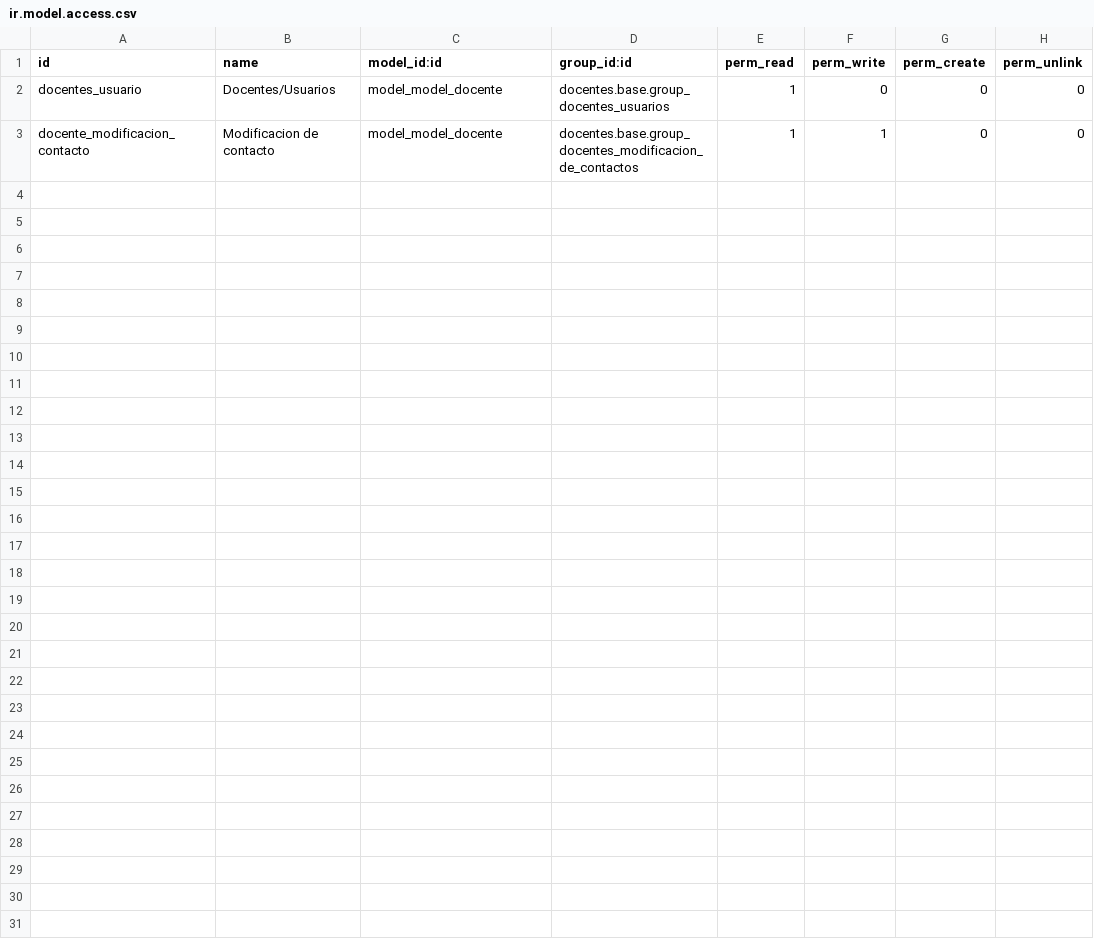
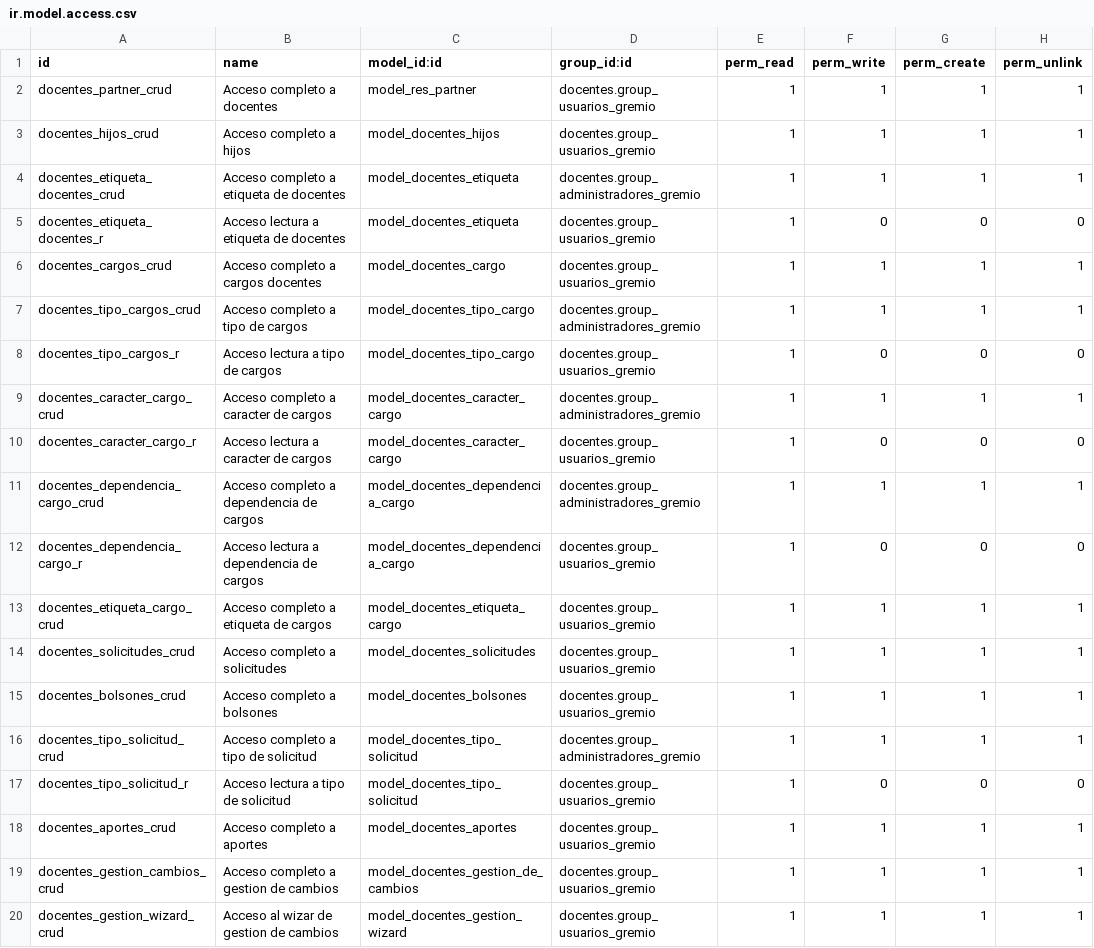
Before and after one commit to AraCba/odoo-gremio, a CSV file: docentes/security/ir.model.access.csv, drawn as a sheet.

Commit message:
Cargos, solicitudes, bolsones, permisos, gestion de solicitud

```diff
--- a/docentes/security/ir.model.access.csv
+++ b/docentes/security/ir.model.access.csv
@@ -1,3 +1,20 @@
 id,name,model_id:id,group_id:id,perm_read,perm_write,perm_create,perm_unlink
-docentes_usuario,Docentes/Usuarios,model_model_docente,docentes.base.group_docentes_usuarios,1,0,0,0
-docente_modificacion_contacto,Modificacion de contacto,model_model_docente,docentes.base.group_docentes_modificacion_de_contactos,1,1,0,0
+docentes_partner_crud,Acceso completo a docentes,model_res_partner,docentes.group_usuarios_gremio,1,1,1,1
+docentes_hijos_crud,Acceso completo a hijos,model_docentes_hijos,docentes.group_usuarios_gremio,1,1,1,1
+docentes_etiqueta_docentes_crud,Acceso completo a etiqueta de docentes,model_docentes_etiqueta,docentes.group_administradores_gremio,1,1,1,1
+docentes_etiqueta_docentes_r,Acceso lectura a etiqueta de docentes,model_docentes_etiqueta,docentes.group_usuarios_gremio,1,0,0,0
+docentes_cargos_crud,Acceso completo a cargos docentes,model_docentes_cargo,docentes.group_usuarios_gremio,1,1,1,1
+docentes_tipo_cargos_crud,Acceso completo a tipo de cargos,model_docentes_tipo_cargo,docentes.group_administradores_gremio,1,1,1,1
+docentes_tipo_cargos_r,Acceso lectura a tipo de cargos,model_docentes_tipo_cargo,docentes.group_usuarios_gremio,1,0,0,0
+docentes_caracter_cargo_crud,Acceso completo a caracter de cargos,model_docentes_caracter_cargo,docentes.group_administradores_gremio,1,1,1,1
+docentes_caracter_cargo_r,Acceso lectura a caracter de cargos,model_docentes_caracter_cargo,docentes.group_usuarios_gremio,1,0,0,0
+docentes_dependencia_cargo_crud,Acceso completo a dependencia de cargos,model_docentes_dependencia_cargo,docentes.group_administradores_gremio,1,1,1,1
+docentes_dependencia_cargo_r,Acceso lectura a dependencia de cargos,model_docentes_dependencia_cargo,docentes.group_usuarios_gremio,1,0,0,0
+docentes_etiqueta_cargo_crud,Acceso completo a etiqueta de cargos,model_docentes_etiqueta_cargo,docentes.group_usuarios_gremio,1,1,1,1
+docentes_solicitudes_crud,Acceso completo a solicitudes,model_docentes_solicitudes,docentes.group_usuarios_gremio,1,1,1,1
+docentes_bolsones_crud,Acceso completo a bolsones,model_docentes_bolsones,docentes.group_usuarios_gremio,1,1,1,1
+docentes_tipo_solicitud_crud,Acceso completo a tipo de solicitud,model_docentes_tipo_solicitud,docentes.group_administradores_gremio,1,1,1,1
+docentes_tipo_solicitud_r,Acceso lectura a tipo de solicitud,model_docentes_tipo_solicitud,docentes.group_usuarios_gremio,1,0,0,0
+docentes_aportes_crud,Acceso completo a aportes,model_docentes_aportes,docentes.group_usuarios_gremio,1,1,1,1
+docentes_gestion_cambios_crud,Acceso completo a gestion de cambios,model_docentes_gestion_de_cambios,docentes.group_usuarios_gremio,1,1,1,1
+docentes_gestion_wizard_crud,Acceso al wizar de gestion de cambios,model_docentes_gestion_wizard,docentes.group_usuarios_gremio,1,1,1,1
```
Also changed, not shown: 20 other files.
